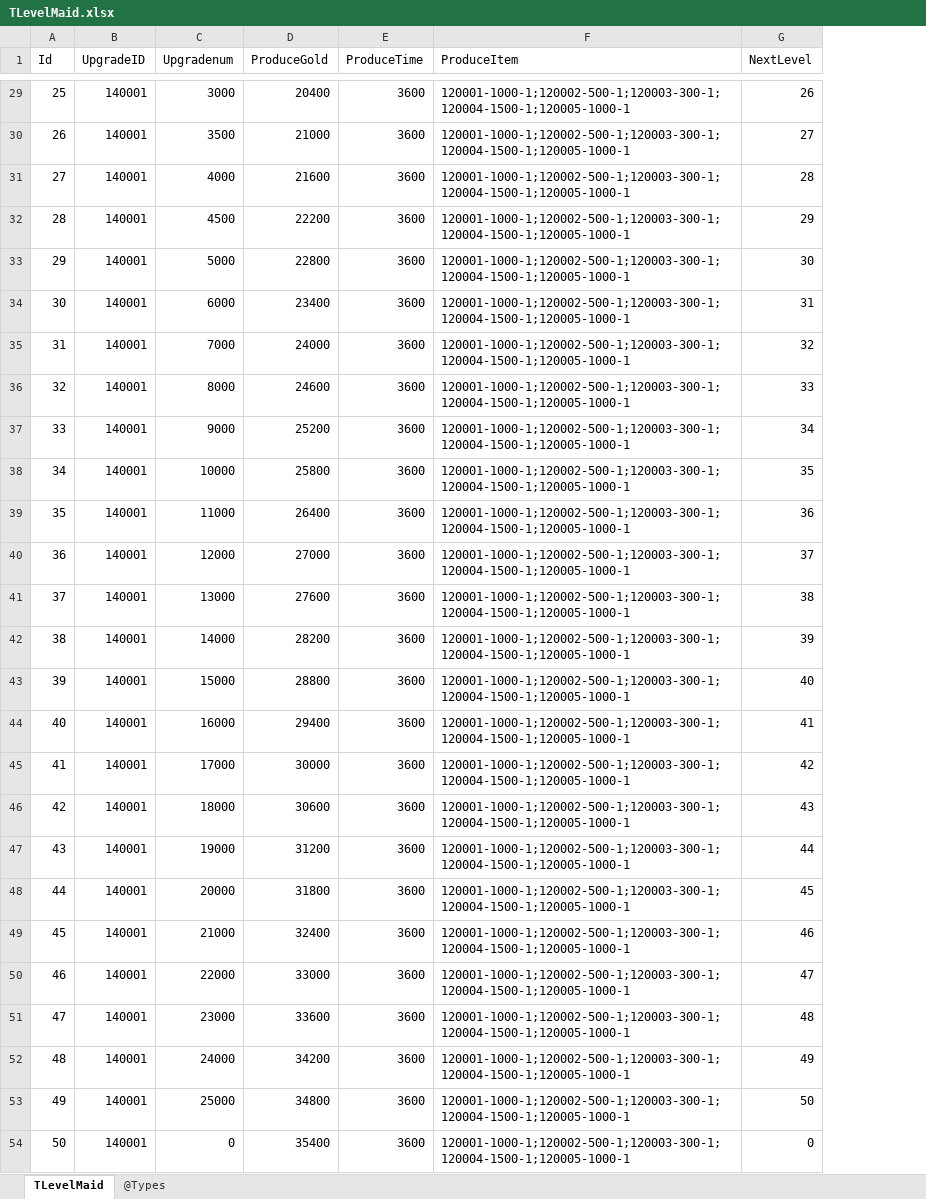
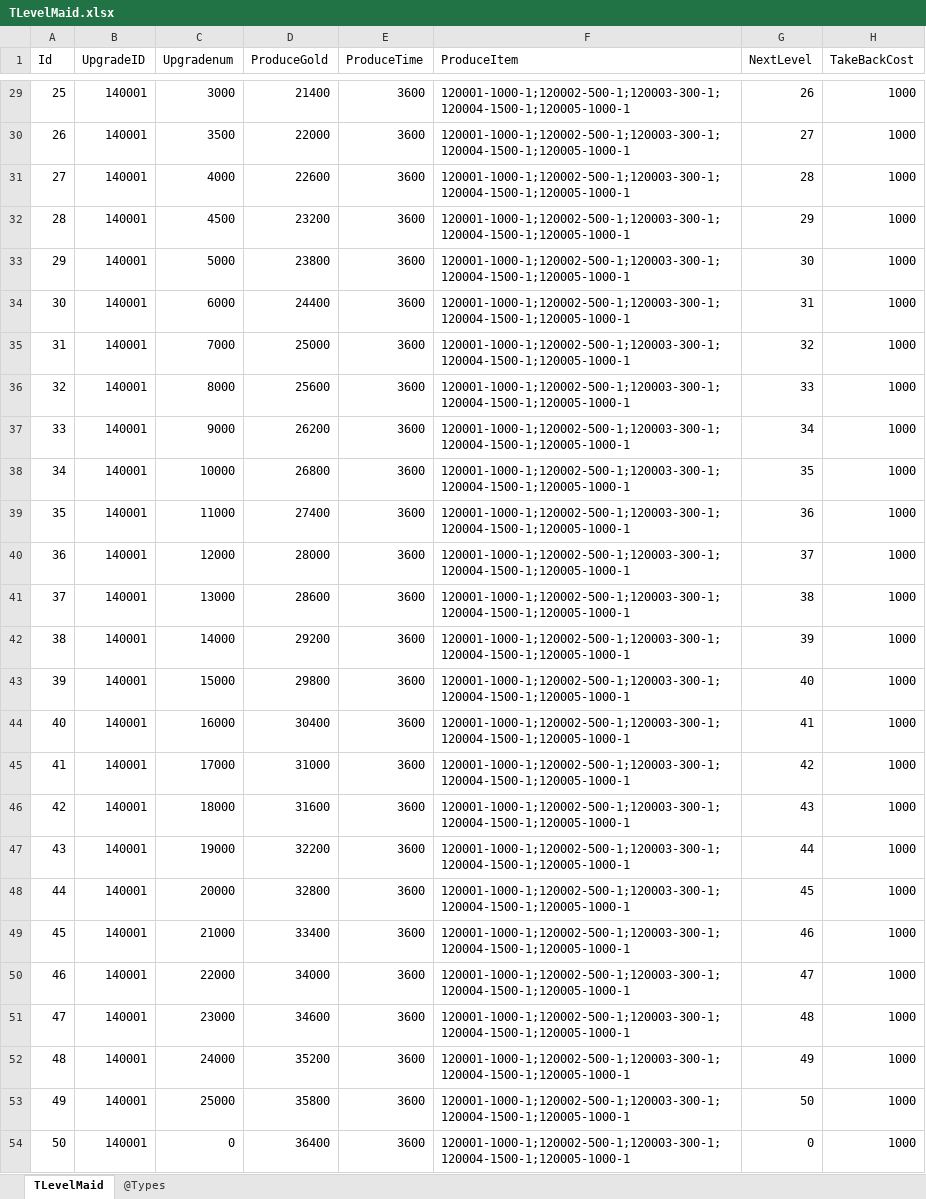
Before and after one commit to gaozhengshuang/texaspoker, an Excel workbook: docs/excel/TLevelMaid.xlsx, sheet TLevelMaid, drawn as a sheet; only a part is shown, gaps mark what is left out; values as stored, in another font and other column widths than the file's, no borders; the diff covers the shown part only; the diff names each change by its address in the sheet, - before the commit and + after, or states it on an @@ line.

```diff
--- a/docs/excel/TLevelMaid.xlsx (sheet TLevelMaid)
+++ b/docs/excel/TLevelMaid.xlsx (sheet TLevelMaid)
+column H (TakeBackCost), rows 29-54: all 1000
-D29 (ProduceGold): 20400
+D29 (ProduceGold): 21400
-D30 (ProduceGold): 21000
+D30 (ProduceGold): 22000
-D31 (ProduceGold): 21600
+D31 (ProduceGold): 22600
-D32 (ProduceGold): 22200
+D32 (ProduceGold): 23200
-D33 (ProduceGold): 22800
+D33 (ProduceGold): 23800
-D34 (ProduceGold): 23400
+D34 (ProduceGold): 24400
-D35 (ProduceGold): 24000
+D35 (ProduceGold): 25000
-D36 (ProduceGold): 24600
+D36 (ProduceGold): 25600
-D37 (ProduceGold): 25200
+D37 (ProduceGold): 26200
-D38 (ProduceGold): 25800
+D38 (ProduceGold): 26800
-D39 (ProduceGold): 26400
+D39 (ProduceGold): 27400
-D40 (ProduceGold): 27000
+D40 (ProduceGold): 28000
-D41 (ProduceGold): 27600
+D41 (ProduceGold): 28600
-D42 (ProduceGold): 28200
+D42 (ProduceGold): 29200
-D43 (ProduceGold): 28800
+D43 (ProduceGold): 29800
-D44 (ProduceGold): 29400
+D44 (ProduceGold): 30400
-D45 (ProduceGold): 30000
+D45 (ProduceGold): 31000
-D46 (ProduceGold): 30600
+D46 (ProduceGold): 31600
-D47 (ProduceGold): 31200
+D47 (ProduceGold): 32200
-D48 (ProduceGold): 31800
+D48 (ProduceGold): 32800
-D49 (ProduceGold): 32400
+D49 (ProduceGold): 33400
-D50 (ProduceGold): 33000
+D50 (ProduceGold): 34000
-D51 (ProduceGold): 33600
+D51 (ProduceGold): 34600
-D52 (ProduceGold): 34200
+D52 (ProduceGold): 35200
-D53 (ProduceGold): 34800
+D53 (ProduceGold): 35800
-D54 (ProduceGold): 35400
+D54 (ProduceGold): 36400
```
Also changed, not shown: 24 edited cells elsewhere in this sheet.
